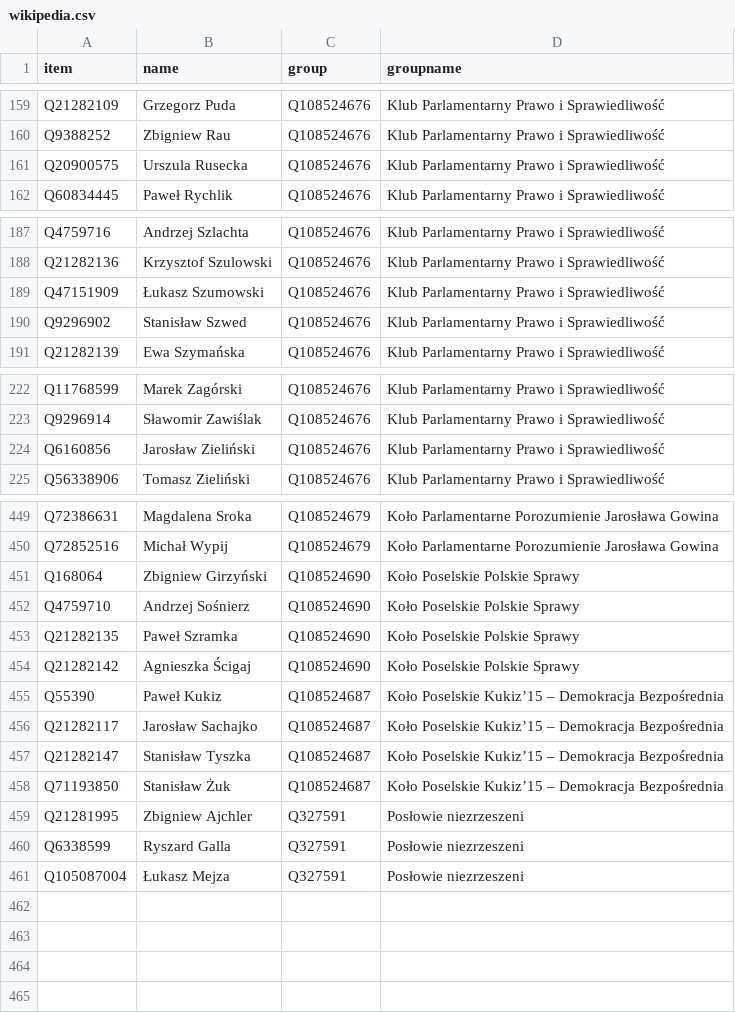
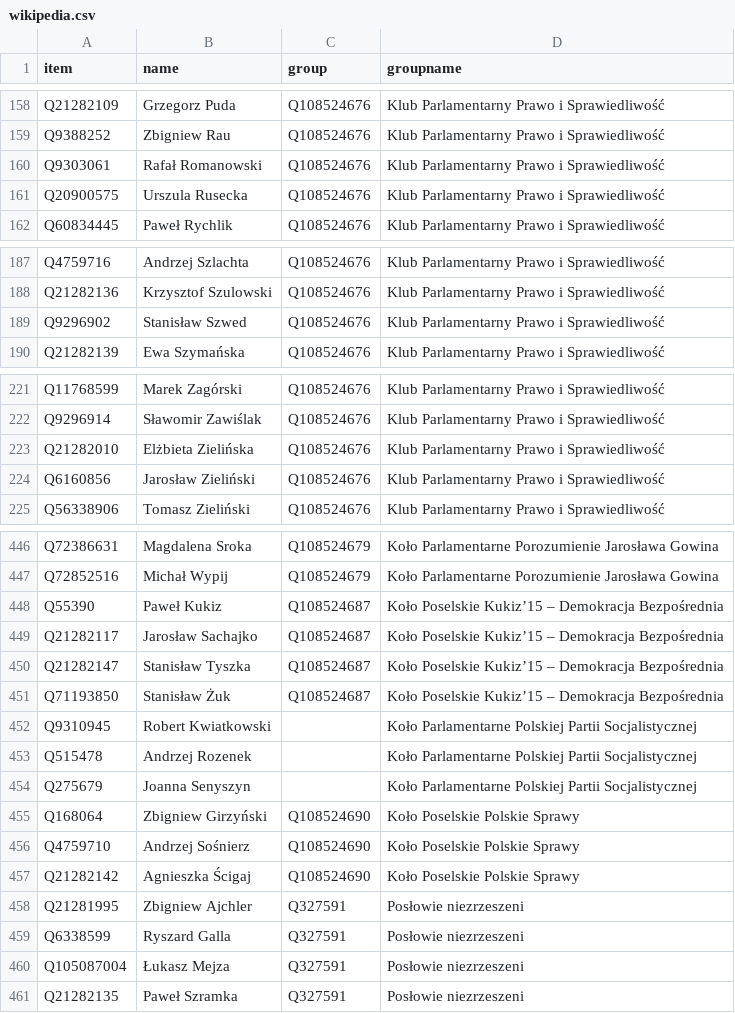
Before and after one commit to every-politician-scrapers/poland-sejm, a CSV file: data/wikipedia.csv, drawn as a sheet; only a part is shown, gaps mark what is left out; the diff covers the shown part only.

```diff
--- a/data/wikipedia.csv
+++ b/data/wikipedia.csv
@@ -160,2 +159,3 @@ Q21282109,Grzegorz Puda,Q108524676,Klub Parlamentarny Prawo i Sprawiedliwość
 Q9388252,Zbigniew Rau,Q108524676,Klub Parlamentarny Prawo i Sprawiedliwość
+Q9303061,Rafał Romanowski,Q108524676,Klub Parlamentarny Prawo i Sprawiedliwość
 Q20900575,Urszula Rusecka,Q108524676,Klub Parlamentarny Prawo i Sprawiedliwość
@@ -188,3 +188,2 @@ Q4759716,Andrzej Szlachta,Q108524676,Klub Parlamentarny Prawo i Sprawiedliwość
 Q21282136,Krzysztof Szulowski,Q108524676,Klub Parlamentarny Prawo i Sprawiedliwość
-Q47151909,Łukasz Szumowski,Q108524676,Klub Parlamentarny Prawo i Sprawiedliwość
 Q9296902,Stanisław Szwed,Q108524676,Klub Parlamentarny Prawo i Sprawiedliwość
@@ -223,2 +222,3 @@ Q11768599,Marek Zagórski,Q108524676,Klub Parlamentarny Prawo i Sprawiedliwość
 Q9296914,Sławomir Zawiślak,Q108524676,Klub Parlamentarny Prawo i Sprawiedliwość
+Q21282010,Elżbieta Zielińska,Q108524676,Klub Parlamentarny Prawo i Sprawiedliwość
 Q6160856,Jarosław Zieliński,Q108524676,Klub Parlamentarny Prawo i Sprawiedliwość
@@ -450,6 +447,2 @@ Q72386631,Magdalena Sroka,Q108524679,Koło Parlamentarne Porozumienie Jarosława
 Q72852516,Michał Wypij,Q108524679,Koło Parlamentarne Porozumienie Jarosława Gowina
-Q168064,Zbigniew Girzyński,Q108524690,Koło Poselskie Polskie Sprawy
-Q4759710,Andrzej Sośnierz,Q108524690,Koło Poselskie Polskie Sprawy
-Q21282135,Paweł Szramka,Q108524690,Koło Poselskie Polskie Sprawy
-Q21282142,Agnieszka Ścigaj,Q108524690,Koło Poselskie Polskie Sprawy
 Q55390,Paweł Kukiz,Q108524687,Koło Poselskie Kukiz’15 – Demokracja Bezpośrednia
@@ -458,2 +451,8 @@ Q21282147,Stanisław Tyszka,Q108524687,Koło Poselskie Kukiz’15 – Demokracja
 Q71193850,Stanisław Żuk,Q108524687,Koło Poselskie Kukiz’15 – Demokracja Bezpośrednia
+Q9310945,Robert Kwiatkowski,,Koło Parlamentarne Polskiej Partii Socjalistycznej
+Q515478,Andrzej Rozenek,,Koło Parlamentarne Polskiej Partii Socjalistycznej
+Q275679,Joanna Senyszyn,,Koło Parlamentarne Polskiej Partii Socjalistycznej
+Q168064,Zbigniew Girzyński,Q108524690,Koło Poselskie Polskie Sprawy
+Q4759710,Andrzej Sośnierz,Q108524690,Koło Poselskie Polskie Sprawy
+Q21282142,Agnieszka Ścigaj,Q108524690,Koło Poselskie Polskie Sprawy
 Q21281995,Zbigniew Ajchler,Q327591,Posłowie niezrzeszeni
@@ -461 +460,2 @@ Q6338599,Ryszard Galla,Q327591,Posłowie niezrzeszeni
 Q105087004,Łukasz Mejza,Q327591,Posłowie niezrzeszeni
+Q21282135,Paweł Szramka,Q327591,Posłowie niezrzeszeni
```
Also changed, not shown: 1 added row, 5 removed rows and 86 edited cells elsewhere in this file, data/official.csv, 2 other files.
